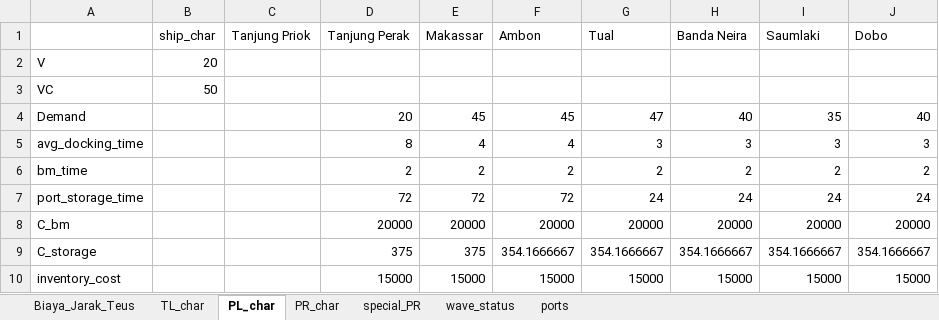
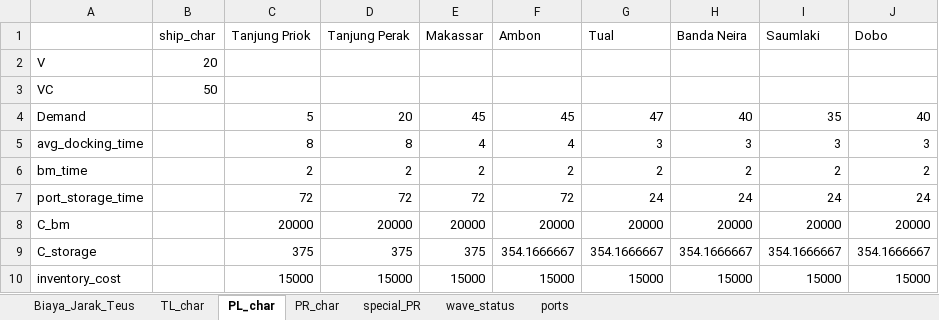
Before and after one commit to theo123490/Ship_Network_GA, an Excel workbook: Data Prep Revisi.xlsx, sheet PL_char, drawn as a sheet; values as stored, in another font and other column widths than the file's, no borders; the diff names each change by its address in the sheet, - before the commit and + after, or states it on an @@ line.

```diff
--- a/Data Prep Revisi.xlsx (sheet PL_char)
+++ b/Data Prep Revisi.xlsx (sheet PL_char)
-C4 (Tanjung Priok): (empty)
+C4 (Tanjung Priok): 5
-C5 (Tanjung Priok): (empty)
+C5 (Tanjung Priok): 8
-C6 (Tanjung Priok): (empty)
+C6 (Tanjung Priok): 2
-C7 (Tanjung Priok): (empty)
+C7 (Tanjung Priok): 72
-C8 (Tanjung Priok): (empty)
+C8 (Tanjung Priok): 20000
-C9 (Tanjung Priok): (empty)
+C9 (Tanjung Priok): 375
-C10 (Tanjung Priok): (empty)
+C10 (Tanjung Priok): 15000
```
Also changed, not shown: sheet wave_status, sheet TL_char, formulas that keep their value, 5 other files.
